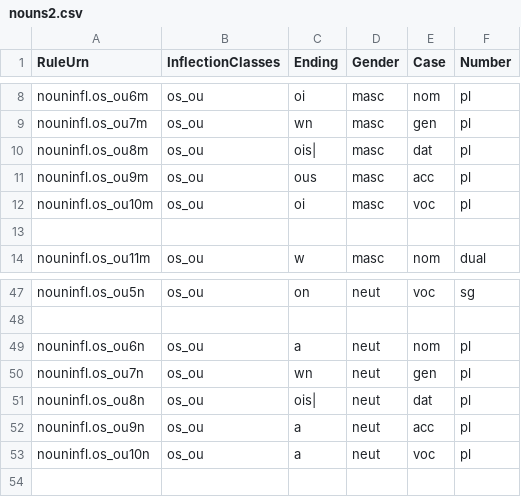
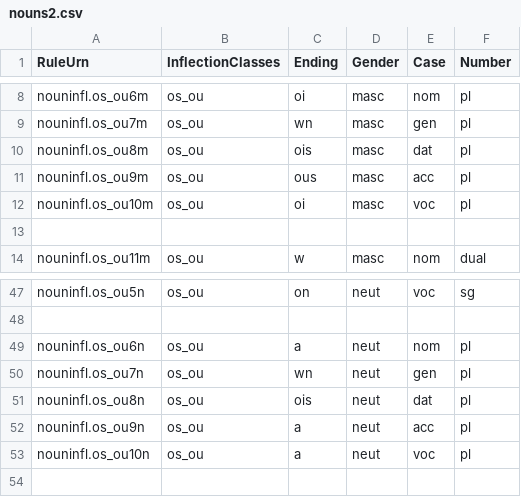
Before and after one commit to neelsmith/greeklang, a CSV file: morphology/sampledata/greek/rules-csv/nouns/nouns2.csv, drawn as a sheet; only a part is shown, gaps mark what is left out.

```diff
--- a/morphology/sampledata/greek/rules-csv/nouns/nouns2.csv
+++ b/morphology/sampledata/greek/rules-csv/nouns/nouns2.csv
@@ -9,3 +9,3 @@ nouninfl.os_ou6m,os_ou,oi,masc,nom,pl
 nouninfl.os_ou7m,os_ou,wn,masc,gen,pl
-nouninfl.os_ou8m,os_ou,ois|,masc,dat,pl
+nouninfl.os_ou8m,os_ou,ois,masc,dat,pl
 nouninfl.os_ou9m,os_ou,ous,masc,acc,pl
@@ -50,3 +50,3 @@ nouninfl.os_ou6n,os_ou,a,neut,nom,pl
 nouninfl.os_ou7n,os_ou,wn,neut,gen,pl
-nouninfl.os_ou8n,os_ou,ois|,neut,dat,pl
+nouninfl.os_ou8n,os_ou,ois,neut,dat,pl
 nouninfl.os_ou9n,os_ou,a,neut,acc,pl
```
Also changed, not shown: morphology/sampledata/greek/rules-csv/nouns/nouns3fem.csv.
